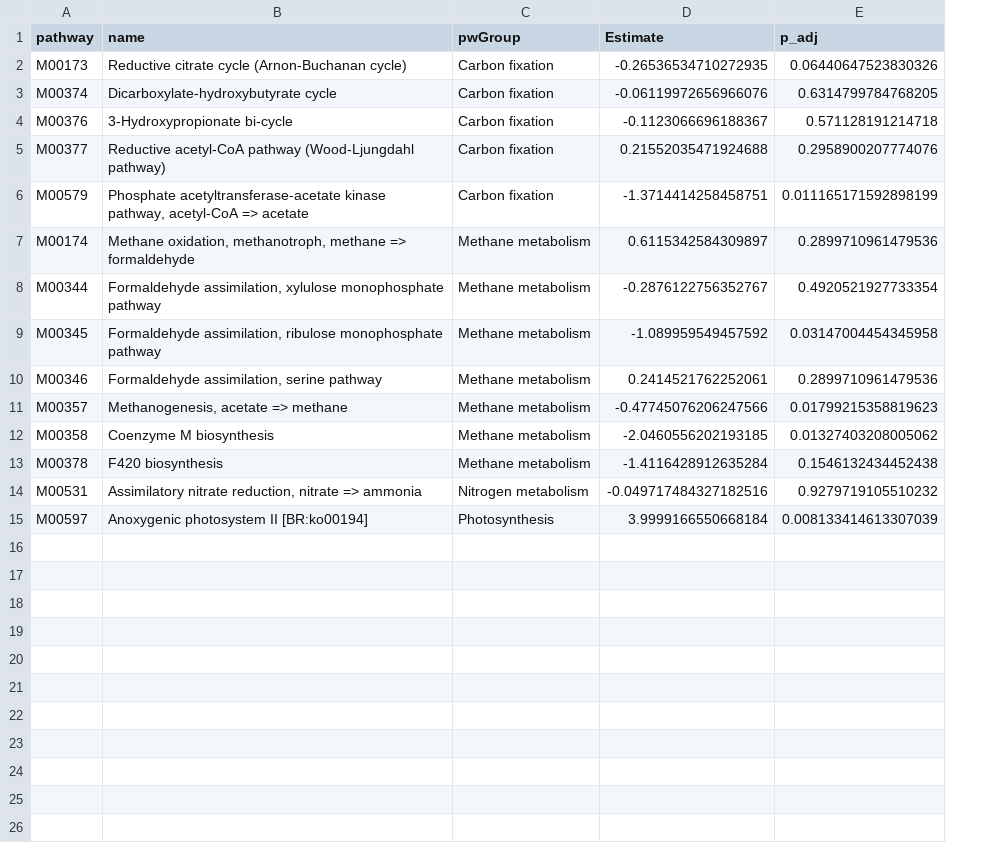
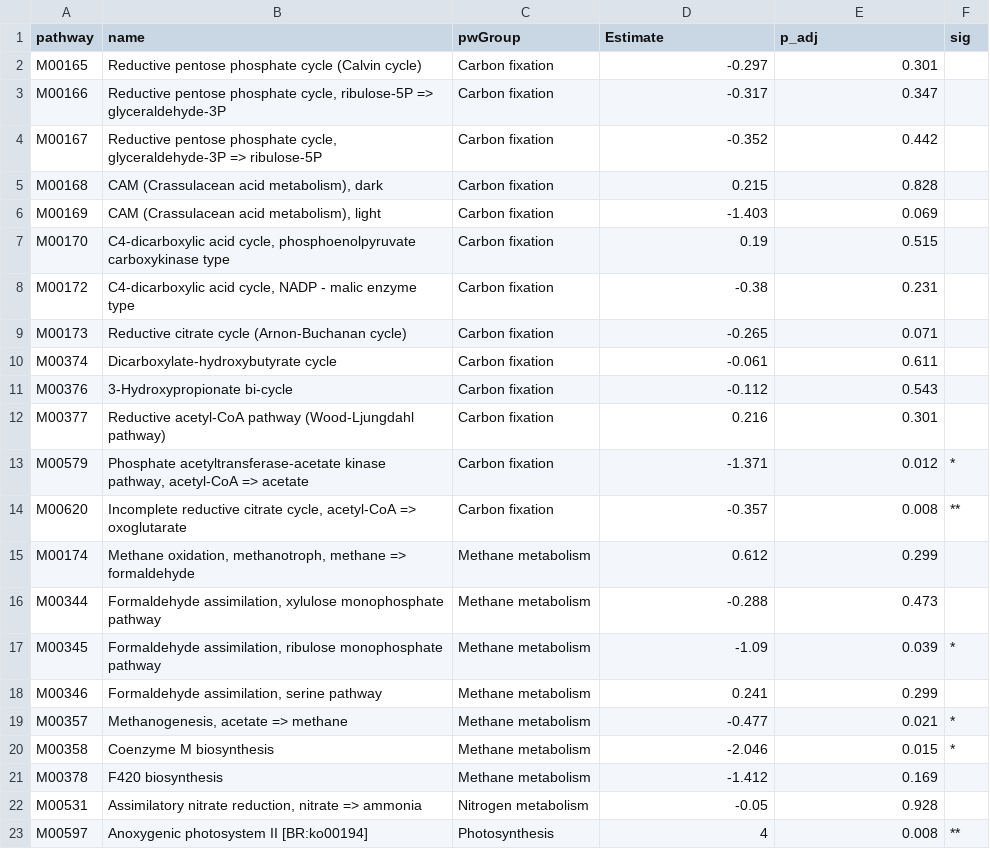
Before and after one commit to jorondo1/borealMoss, a CSV file: out/metabolic_test_full.csv, drawn as a sheet; addresses are those after the commit; the diff names each change by its address in the sheet, - before the commit and + after, or states it on an @@ line.

```diff
--- a/out/metabolic_test_full.csv
+++ b/out/metabolic_test_full.csv
+column F (sig), row 13: *; rows 17-23: * |  | * | * |  |  | **
+row 2: M00165 | Reductive pentose phosphate cycle (Calvin cycle) | Carbon fixation | -0.297 | 0.301
+row 3: M00166 | Reductive pentose phosphate cycle, ribulose-5P => glyceraldehyde-3P | Carbon fixation | -0.317 | 0.347
+row 4: M00167 | Reductive pentose phosphate cycle, glyceraldehyde-3P => ribulose-5P | Carbon fixation | -0.352 | 0.442
+row 5: M00168 | CAM (Crassulacean acid metabolism), dark | Carbon fixation | 0.215 | 0.828
+row 6: M00169 | CAM (Crassulacean acid metabolism), light | Carbon fixation | -1.403 | 0.069
+row 7: M00170 | C4-dicarboxylic acid cycle, phosphoenolpyruvate carboxykinase type | Carbon fixation | 0.19 | 0.515
+row 8: M00172 | C4-dicarboxylic acid cycle, NADP - malic enzyme type | Carbon fixation | -0.38 | 0.231
-D9 (Estimate): -0.26536534710272935
+D9 (Estimate): -0.265
-E9 (p_adj): 0.06440647523830326
+E9 (p_adj): 0.071
-D10 (Estimate): -0.06119972656966076
+D10 (Estimate): -0.061
-E10 (p_adj): 0.6314799784768205
+E10 (p_adj): 0.611
-D11 (Estimate): -0.1123066696188367
+D11 (Estimate): -0.112
-E11 (p_adj): 0.571128191214718
+E11 (p_adj): 0.543
-D12 (Estimate): 0.21552035471924688
+D12 (Estimate): 0.216
-E12 (p_adj): 0.2958900207774076
+E12 (p_adj): 0.301
-D13 (Estimate): -1.3714414258458751
+D13 (Estimate): -1.371
-E13 (p_adj): 0.011165171592898199
+E13 (p_adj): 0.012
+row 14: M00620 | Incomplete reductive citrate cycle, acetyl-CoA => oxoglutarate | Carbon fixation | -0.357 | 0.008 | **
-D15 (Estimate): 0.6115342584309897
+D15 (Estimate): 0.612
-E15 (p_adj): 0.2899710961479536
+E15 (p_adj): 0.299
-D16 (Estimate): -0.2876122756352767
+D16 (Estimate): -0.288
-E16 (p_adj): 0.4920521927733354
+E16 (p_adj): 0.473
-D17 (Estimate): -1.089959549457592
+D17 (Estimate): -1.09
-E17 (p_adj): 0.03147004454345958
+E17 (p_adj): 0.039
-D18 (Estimate): 0.2414521762252061
+D18 (Estimate): 0.241
-E18 (p_adj): 0.2899710961479536
+E18 (p_adj): 0.299
-D19 (Estimate): -0.47745076206247566
+D19 (Estimate): -0.477
-E19 (p_adj): 0.01799215358819623
+E19 (p_adj): 0.021
-D20 (Estimate): -2.0460556202193185
+D20 (Estimate): -2.046
-E20 (p_adj): 0.01327403208005062
+E20 (p_adj): 0.015
-D21 (Estimate): -1.4116428912635284
+D21 (Estimate): -1.412
-E21 (p_adj): 0.1546132434452438
+E21 (p_adj): 0.169
-D22 (Estimate): -0.049717484327182516
+D22 (Estimate): -0.05
-E22 (p_adj): 0.9279719105510232
+E22 (p_adj): 0.928
-D23 (Estimate): 3.9999166550668184
+D23 (Estimate): 4
-E23 (p_adj): 0.008133414613307039
+E23 (p_adj): 0.008
```
Also changed, not shown: out/metabolic_test_sig.csv, 19 other files.
